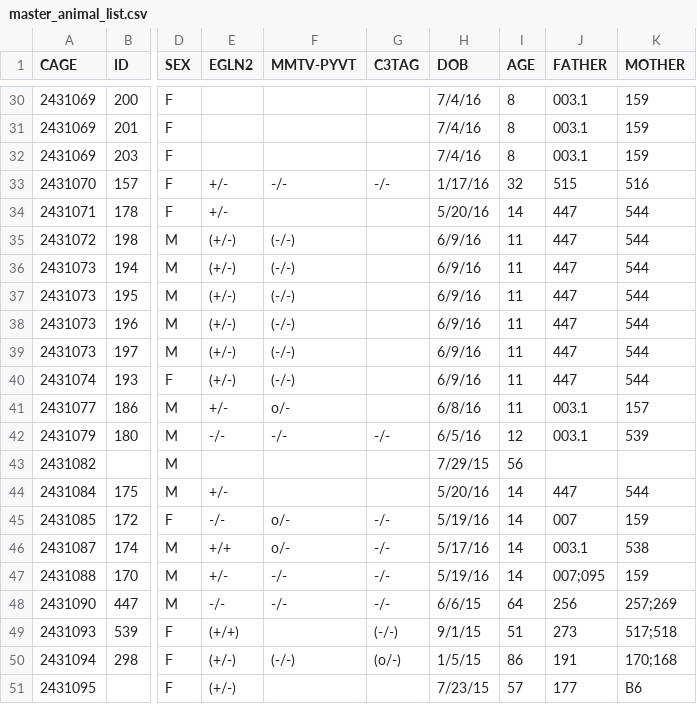
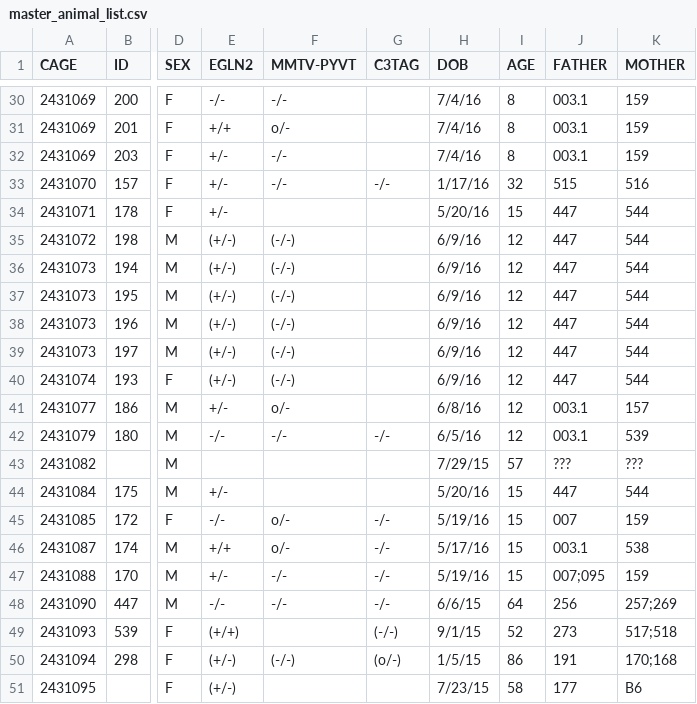
Before and after one commit to qzhanglab/animal_tracking, a CSV file: master_animal_list.csv, drawn as a sheet; only a part is shown, gaps mark what is left out; the diff covers the shown part only; the diff names each change by its address in the sheet, - before the commit and + after, or states it on an @@ line.

```diff
--- a/master_animal_list.csv
+++ b/master_animal_list.csv
-E30 (EGLN2): (empty)
+E30 (EGLN2): -/-
-F30 (MMTV-PYVT): (empty)
+F30 (MMTV-PYVT): -/-
-E31 (EGLN2): (empty)
+E31 (EGLN2): +/+
-F31 (MMTV-PYVT): (empty)
+F31 (MMTV-PYVT): o/-
-E32 (EGLN2): (empty)
+E32 (EGLN2): +/-
-F32 (MMTV-PYVT): (empty)
+F32 (MMTV-PYVT): -/-
-I34 (AGE): 14
+I34 (AGE): 15
-I35:I41 (AGE): 11
+I35:I41 (AGE): 12
-I43 (AGE): 56
+I43 (AGE): 57
-J43 (FATHER): (empty)
+J43 (FATHER): ???
-K43 (MOTHER): (empty)
+K43 (MOTHER): ???
-I44:I47 (AGE): 14
+I44:I47 (AGE): 15
-I49 (AGE): 51
+I49 (AGE): 52
-I51 (AGE): 57
+I51 (AGE): 58
```
Also changed, not shown: 28 edited cells elsewhere in this file.
